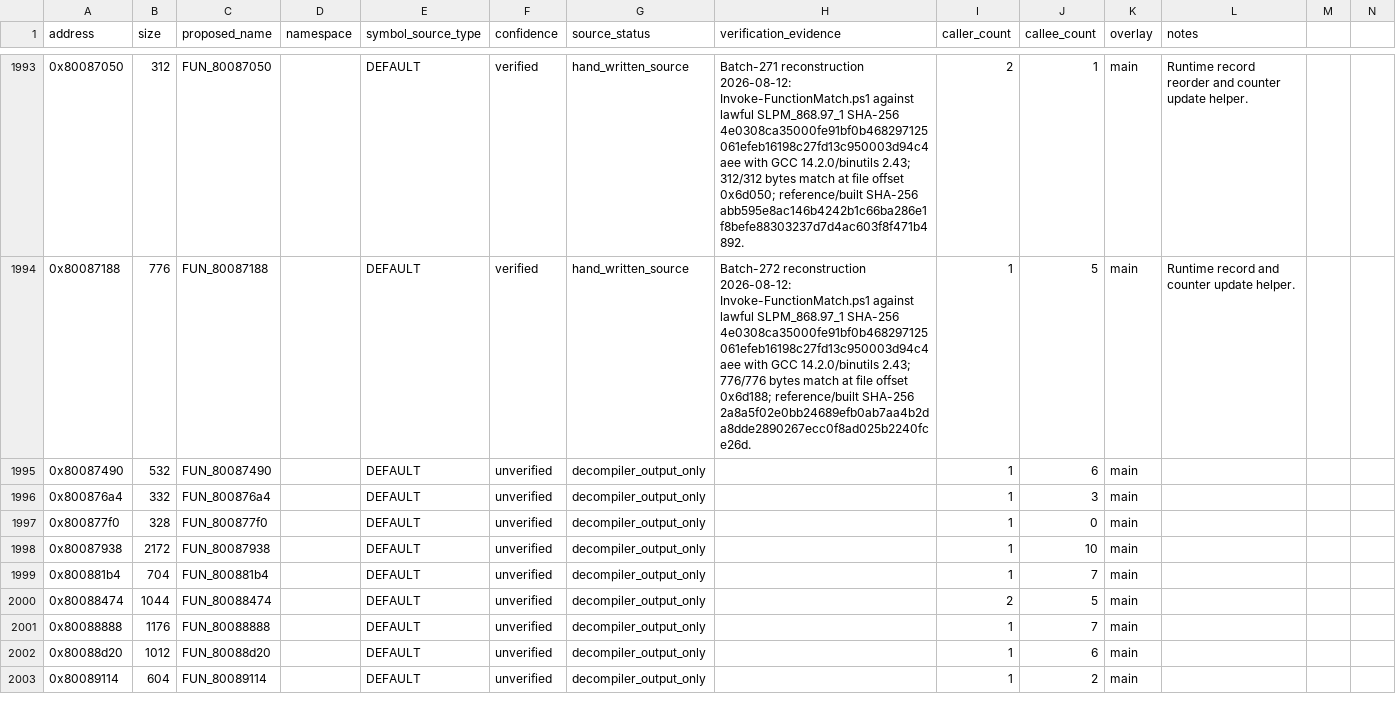
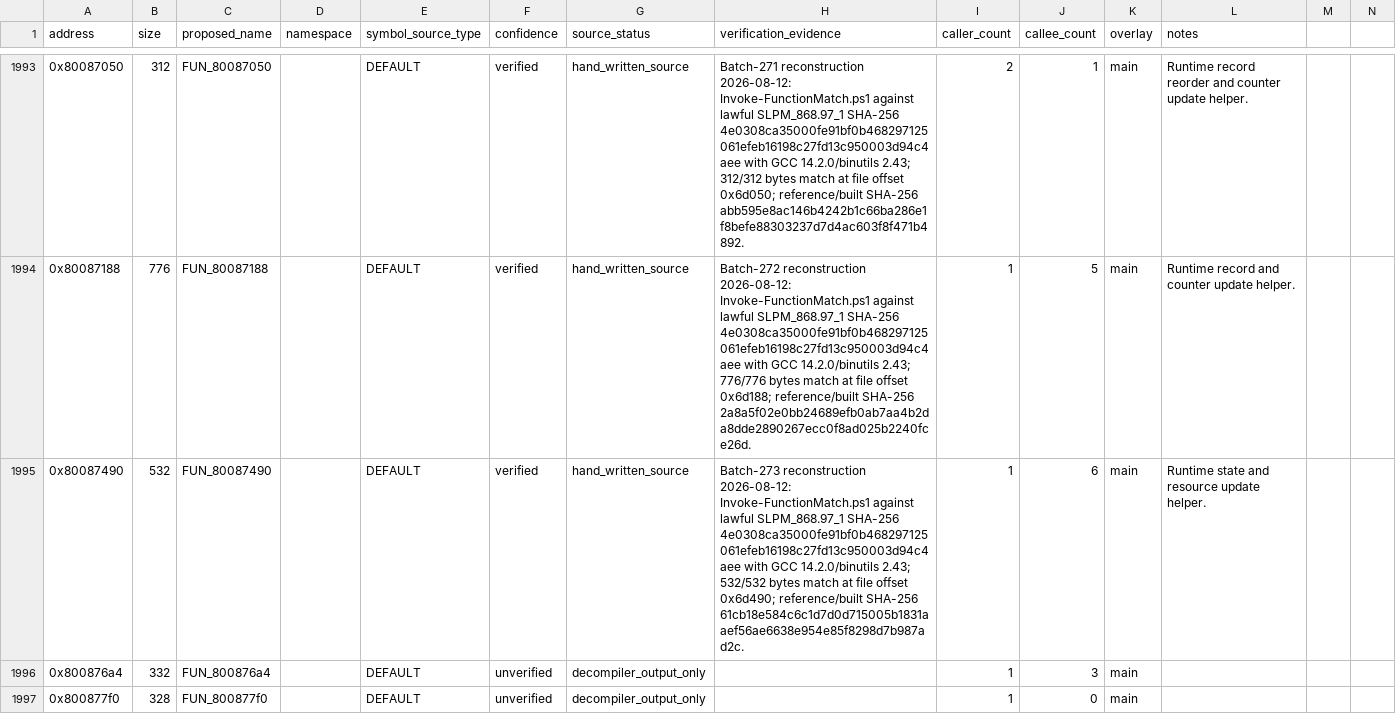
Before and after one commit to RieLoveChan/RiePS1, a CSV file: docs/games/ddr-5th-mix-jp-symbol-map.csv, drawn as a sheet; only a part is shown, gaps mark what is left out; the shorter side is filled out with more unchanged rows.

Commit message:
Match DDR5 runtime helper 87490

```diff
--- a/docs/games/ddr-5th-mix-jp-symbol-map.csv
+++ b/docs/games/ddr-5th-mix-jp-symbol-map.csv
@@ -1994,3 +1994,3 @@ address,size,proposed_name,namespace,symbol_source_type,confidence,source_status
 0x80087188,776,FUN_80087188,,DEFAULT,verified,hand_written_source,"Batch-272 reconstruction 2026-08-12: Invoke-FunctionMatch.ps1 against lawful SLPM_868.97_1 SHA-256 4e0308ca35000fe91bf0b468297125061efeb16198c27fd13c950003d94c4aee with GCC 14.2.0/binutils 2.43; 776/776 bytes match at file offset 0x6d188; reference/built SHA-256 2a8a5f02e0bb24689efb0ab7aa4b2da8dde2890267ecc0f8ad025b2240fce26d.",1,5,main,Runtime record and counter update helper.
-0x80087490,532,FUN_80087490,,DEFAULT,unverified,decompiler_output_only,,1,6,main,
+0x80087490,532,FUN_80087490,,DEFAULT,verified,hand_written_source,"Batch-273 reconstruction 2026-08-12: Invoke-FunctionMatch.ps1 against lawful SLPM_868.97_1 SHA-256 4e0308ca35000fe91bf0b468297125061efeb16198c27fd13c950003d94c4aee with GCC 14.2.0/binutils 2.43; 532/532 bytes match at file offset 0x6d490; reference/built SHA-256 61cb18e584c6c1d7d0d715005b1831aaef56ae6638e954e85f8298d7b987ad2c.",1,6,main,Runtime state and resource update helper.
 0x800876a4,332,FUN_800876a4,,DEFAULT,unverified,decompiler_output_only,,1,3,main,
```
Also changed, not shown: 6 other files.
